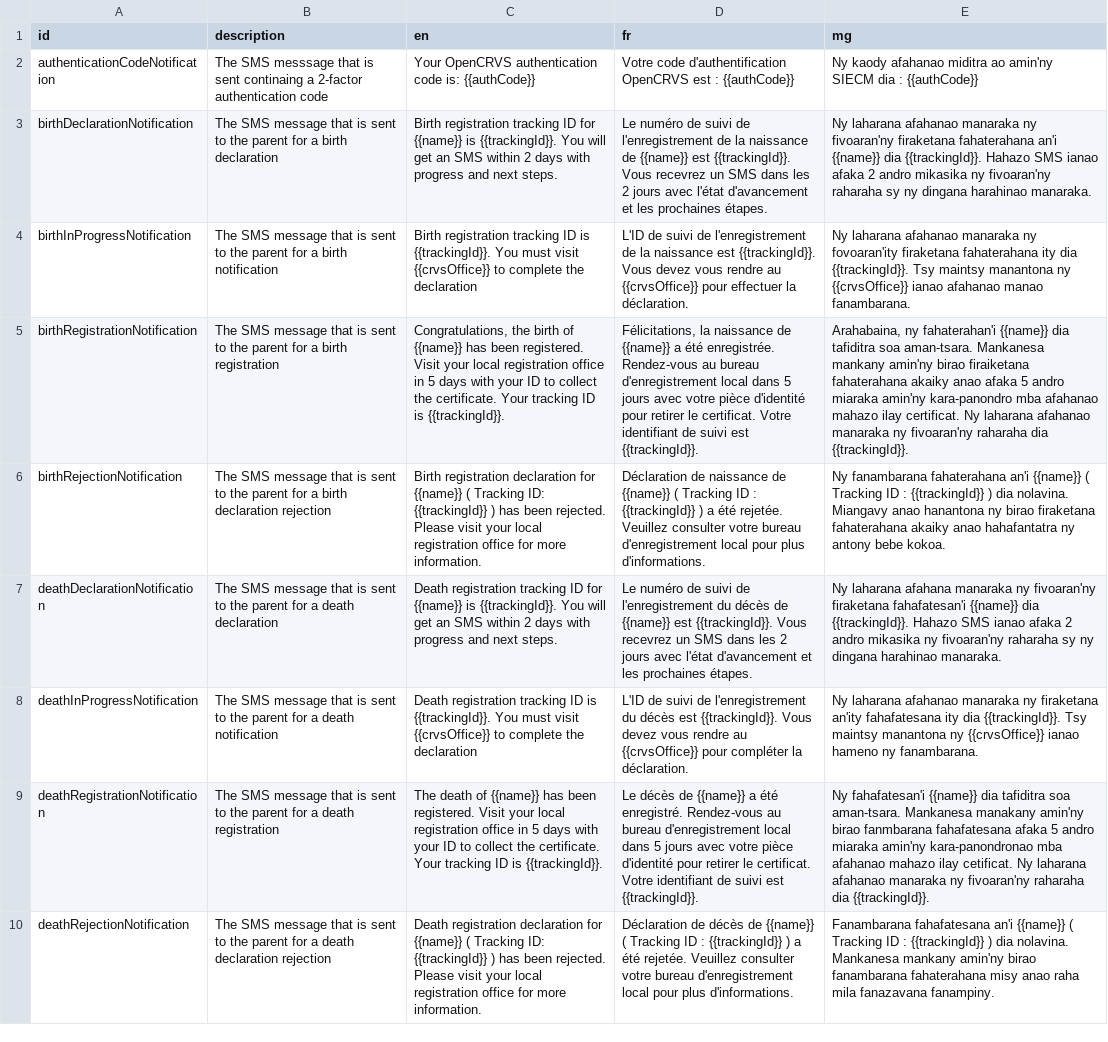
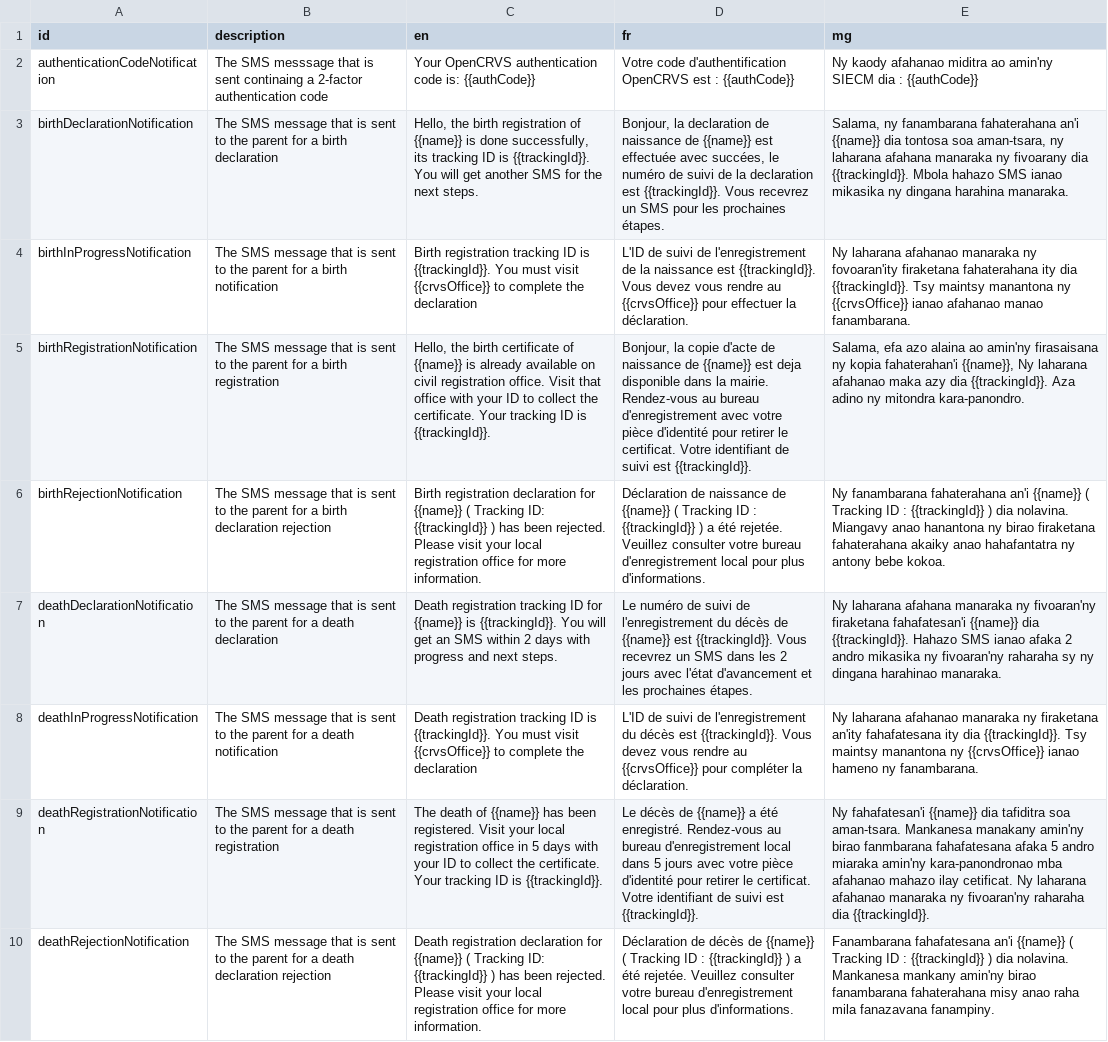
Before and after one commit to opencrvs/opencrvs-countryconfig, a CSV file: src/translations/notification.csv, drawn as a sheet; only a part is shown; the diff names each change by its address in the sheet, - before the commit and + after, or states it on an @@ line.

Commit message:
improve message of sms notification

```diff
--- a/src/translations/notification.csv
+++ b/src/translations/notification.csv
-C3 (en): Birth registration tracking ID for {{name}} is {{trackingId}}. You will get an SMS within 2 days with progress and next steps.
+C3 (en): Hello, the birth registration of {{name}} is done successfully, its tracking ID is {{trackingId}}. You will get another SMS for the next steps.
-D3 (fr): Le numéro de suivi de l'enregistrement de la naissance de {{name}} est {{trackingId}}. Vous recevrez un SMS dans les 2 jours avec l'état d'avancement et les prochaines…
+D3 (fr): Bonjour, la declaration de naissance de {{name}} est effectuée avec succées, le numéro de suivi de la declaration est {{trackingId}}. Vous recevrez un SMS pour les prochaines…
-E3 (mg): Ny laharana afahanao manaraka ny fivoaran'ny firaketana fahaterahana an'i {{name}} dia {{trackingId}}. Hahazo SMS ianao afaka 2 andro mikasika ny fivoaran'ny raharaha sy ny dingana harahinao manaraka.
+E3 (mg): Salama, ny fanambarana fahaterahana an'i {{name}} dia tontosa soa aman-tsara, ny laharana afahana manaraka ny fivoarany dia {{trackingId}}. Mbola hahazo SMS ianao mikasika ny dingana harahina manaraka.
-C5 (en): Congratulations, the birth of {{name}} has been registered. Visit your local registration office in 5 days with your…
+C5 (en): Hello, the birth certificate of {{name}} is already available on civil registration office. Visit that office with your…
-D5 (fr): Félicitations, la naissance de {{name}} a été enregistrée. Rendez-vous au bureau d'enregistrement local dans 5 jours avec votre…
+D5 (fr): Bonjour, la copie d'acte de naissance de {{name}} est deja disponible dans la mairie. Rendez-vous au bureau d'enregistrement avec votre…
-E5 (mg): Arahabaina, ny fahaterahan'i {{name}} dia tafiditra soa aman-tsara. Mankanesa mankany amin'ny birao firaiketana fahaterahana akaiky anao afaka 5 andro miaraka amin'ny kara-panondro mba afahanao mahazo ilay certificat. Ny laharana afahanao manaraka ny fivoaran'ny raharaha dia {{trackingId}}.
+E5 (mg): Salama, efa azo alaina ao amin'ny firasaisana ny kopia fahaterahan'i {{name}}, Ny laharana afahanao maka azy dia {{trackingId}}. Aza adino ny mitondra kara-panondro.
```
